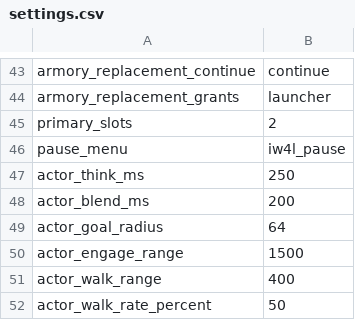
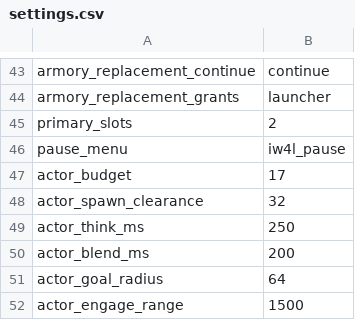
Before and after one commit to polBachelin/iw4L, a CSV file: crates/assets/src/survival/settings.csv, drawn as a sheet; only a part is shown, gaps mark what is left out; the shorter side is filled out with more unchanged rows.

Commit message:
Waves spawn actors instead of bots (#13)

```diff
--- a/crates/assets/src/survival/settings.csv
+++ b/crates/assets/src/survival/settings.csv
@@ -46,2 +46,4 @@ primary_slots,2
 pause_menu,iw4l_pause
+actor_budget,17
+actor_spawn_clearance,32
 actor_think_ms,250
```
Also changed, not shown: 14 other files.
